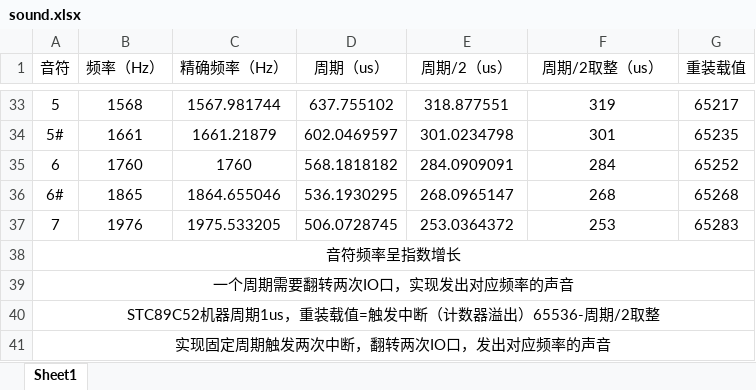
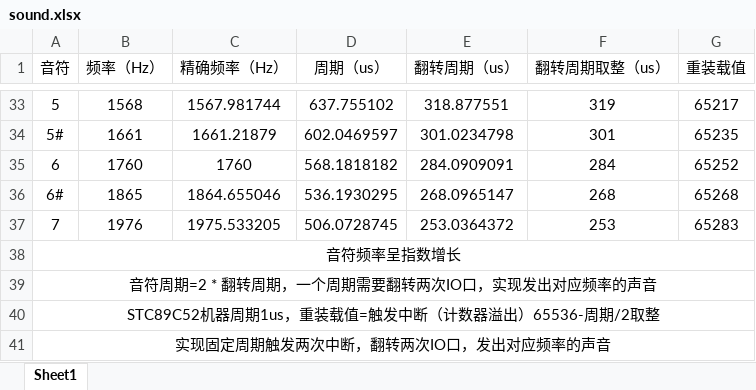
Before and after one commit to whx22/obsidian-develop, an Excel workbook: 8051/attachments/sound.xlsx, sheet Sheet1, drawn as a sheet; only a part is shown, gaps mark what is left out; values as stored, in another font and other column widths than the file's, no borders; the diff names each change by its address in the sheet, - before the commit and + after, or states it on an @@ line.

```diff
--- a/8051/attachments/sound.xlsx (sheet Sheet1)
+++ b/8051/attachments/sound.xlsx (sheet Sheet1)
-E1: 周期/2（us）
+E1: 翻转周期（us）
-F1: 周期/2取整（us）
+F1: 翻转周期取整（us）
-A39 (音符): 一个周期需要翻转两次IO口，实现发出对应频率的声音
+A39 (音符): 音符周期=2 * 翻转周期，一个周期需要翻转两次IO口，实现发出对应频率的声音
```
Also changed, not shown: 1 other file.
